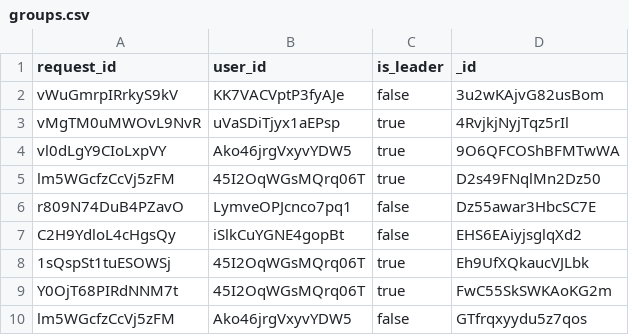
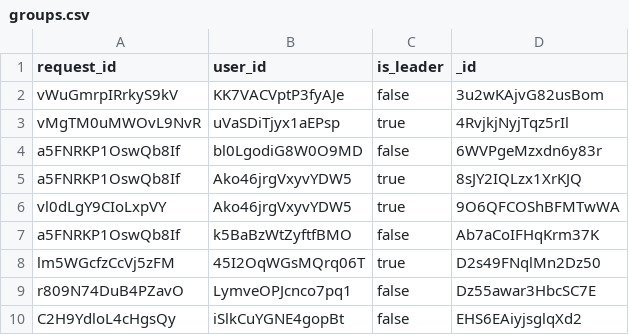
Before and after one commit to kang1Oh/hmbs_system, a CSV file: csv_files/groups.csv, drawn as a sheet; only a part is shown; the shorter side is filled out with more unchanged rows; the diff names each change by its address in the sheet, - before the commit and + after, or states it on an @@ line.

```diff
--- a/csv_files/groups.csv
+++ b/csv_files/groups.csv
+row 4: a5FNRKP1OswQb8If | bl0LgodiG8W0O9MD | false | 6WVPgeMzxdn6y83r
+row 5: a5FNRKP1OswQb8If | Ako46jrgVxyvYDW5 | true | 8sJY2IQLzx1XrKJQ
+row 7: a5FNRKP1OswQb8If | k5BaBzWtZyftfBMO | false | Ab7aCoIFHqKrm37K
```
Also changed, not shown: csv_files/approvals.csv, csv_files/borrow_items.csv, 20 other files.
